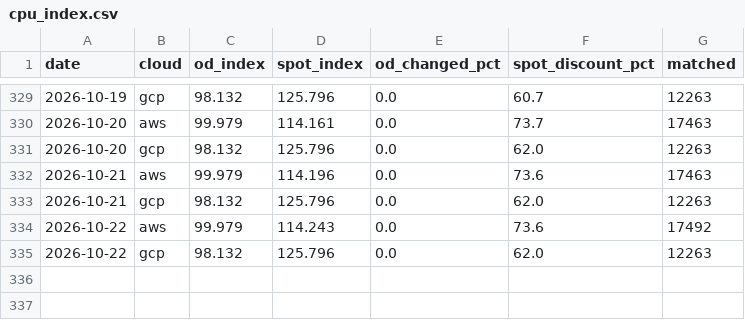
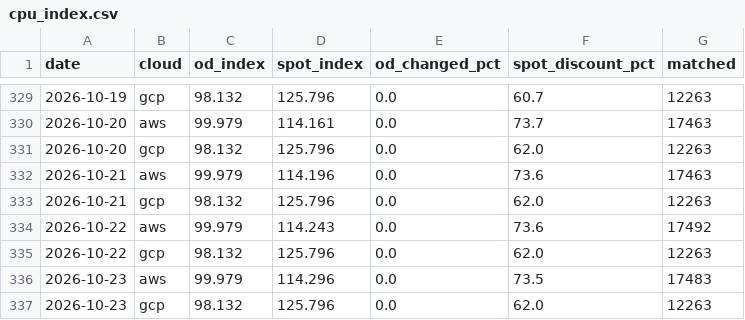
Before and after one commit to JamieCladeHo/myClaude-backup, a CSV file: docs/data/compute/cpu_index.csv, drawn as a sheet; only a part is shown, gaps mark what is left out; the diff names each change by its address in the sheet, - before the commit and + after, or states it on an @@ line.

```diff
--- a/docs/data/compute/cpu_index.csv
+++ b/docs/data/compute/cpu_index.csv
+row 336: 2026-10-23 | aws | 99.979 | 114.296 | 0.0 | 73.5 | 17483
+row 337: 2026-10-23 | gcp | 98.132 | 125.796 | 0.0 | 62.0 | 12263
```
Also changed, not shown: docs/data/compute/cpu_generations.csv, docs/data/compute/gpu_daily.csv, 3 other files.
